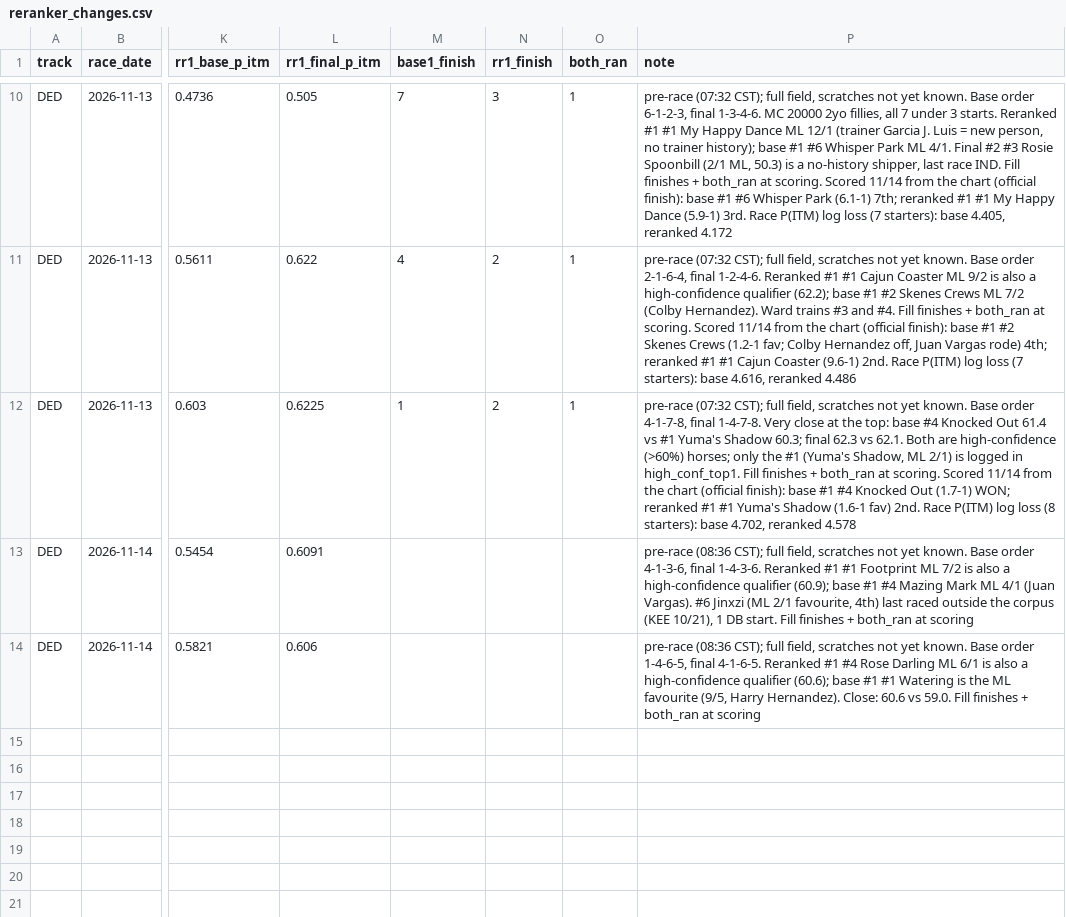
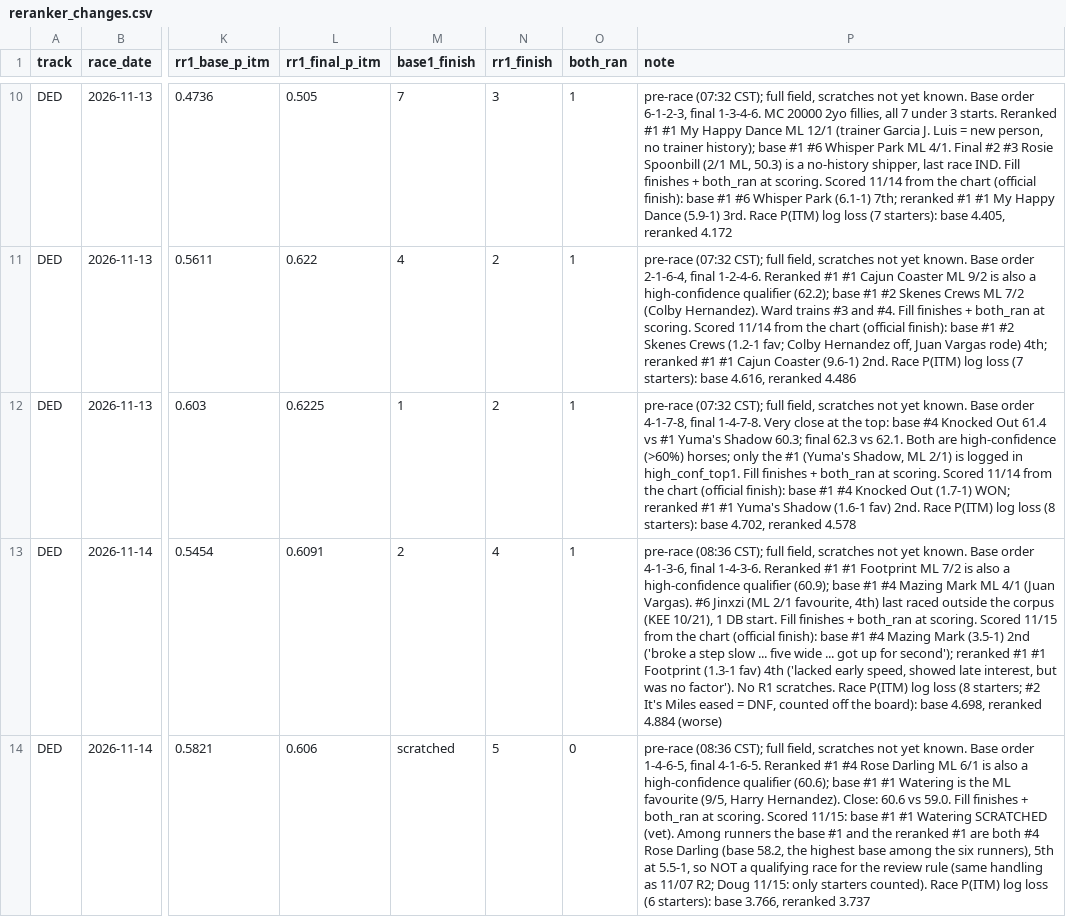
Before and after one commit to Authentic-66/benter-model_v2-data, a CSV file: scripts_dpv1/tracking/reranker_changes.csv, drawn as a sheet; only a part is shown, gaps mark what is left out; the diff names each change by its address in the sheet, - before the commit and + after, or states it on an @@ line.

```diff
--- a/scripts_dpv1/tracking/reranker_changes.csv
+++ b/scripts_dpv1/tracking/reranker_changes.csv
-M13 (base1_finish): (empty)
+M13 (base1_finish): 2
-N13 (rr1_finish): (empty)
+N13 (rr1_finish): 4
-O13 (both_ran): (empty)
+O13 (both_ran): 1
-P13 (note): …both_ran at scoring
+P13 (note): …both_ran at scoring. Scored 11/15 from the chart (official finish): base #1 #4 Mazing Mark (3.5-1) 2nd ('broke a step slow ... five wide ... got up for second'); reranked #1 #1 Footprint (1.3-1 fav) 4th ('lacked early speed, showed late interest, but was no factor'). No R1 scratches. Race P(ITM) log loss (8 starters; #2 It's Miles eased = DNF, counted off the board): base 4.698, reranked 4.884 (worse)
-M14 (base1_finish): (empty)
+M14 (base1_finish): scratched
-N14 (rr1_finish): (empty)
+N14 (rr1_finish): 5
-O14 (both_ran): (empty)
+O14 (both_ran): 0
-P14 (note): …both_ran at scoring
+P14 (note): …both_ran at scoring. Scored 11/15: base #1 #1 Watering SCRATCHED (vet). Among runners the base #1 and the reranked #1 are both #4 Rose Darling (base 58.2, the highest base among the six runners), 5th at 5.5-1, so NOT a qualifying race for the review rule (same handling as 11/07 R2; Doug 11/15: only starters counted). Race P(ITM) log loss (6 starters): base 3.766, reranked 3.737
```
Also changed, not shown: scripts_dpv1/tracking/don_bets.csv, scripts_dpv1/tracking/high_conf_top1.csv, 10 other files.
